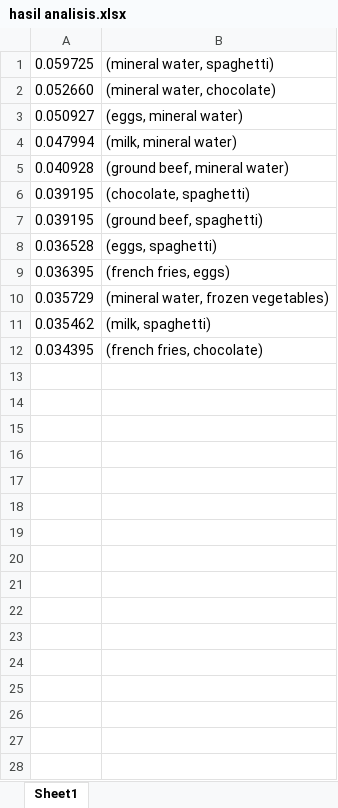
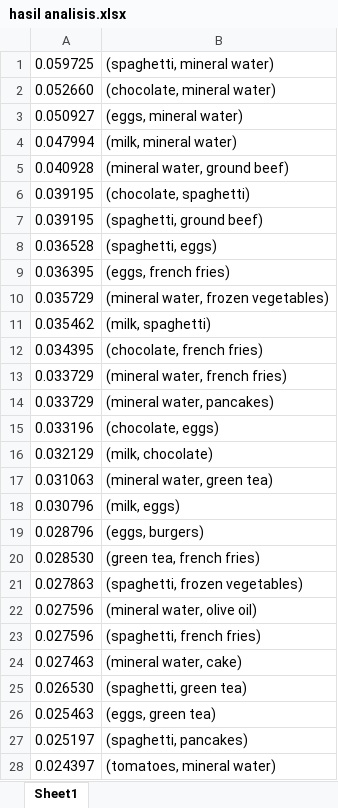
Before and after one commit to roadupas/uipathproj2, an Excel workbook: hasil analisis.xlsx, sheet Sheet1, drawn as a sheet; only a part is shown; values as stored, in another font and other column widths than the file's, no borders; charts and pictures not drawn; the diff covers the shown part only; the diff names each change by its address in the sheet, - before the commit and + after, or states it on an @@ line.

```diff
--- a/hasil analisis.xlsx (sheet Sheet1)
+++ b/hasil analisis.xlsx (sheet Sheet1)
-B1: (mineral water, spaghetti)
+B1: (spaghetti, mineral water)
-B2: (mineral water, chocolate)
+B2: (chocolate, mineral water)
-B5: (ground beef, mineral water)
+B5: (mineral water, ground beef)
-B7: (ground beef, spaghetti)
+B7: (spaghetti, ground beef)
-B8: (eggs, spaghetti)
+B8: (spaghetti, eggs)
-B9: (french fries, eggs)
+B9: (eggs, french fries)
-B12: (french fries, chocolate)
+B12: (chocolate, french fries)
+row 13: 0.033729 | (mineral water, french fries)
+row 14: 0.033729 | (mineral water, pancakes)
+row 15: 0.033196 | (chocolate, eggs)
+row 16: 0.032129 | (milk, chocolate)
+row 17: 0.031063 | (mineral water, green tea)
+row 18: 0.030796 | (milk, eggs)
+row 19: 0.028796 | (eggs, burgers)
+row 20: 0.028530 | (green tea, french fries)
+row 21: 0.027863 | (spaghetti, frozen vegetables)
+row 22: 0.027596 | (mineral water, olive oil)
+row 23: 0.027596 | (spaghetti, french fries)
+row 24: 0.027463 | (mineral water, cake)
+row 25: 0.026530 | (spaghetti, green tea)
+row 26: 0.025463 | (eggs, green tea)
+row 27: 0.025197 | (spaghetti, pancakes)
+row 28: 0.024397 | (tomatoes, mineral water)
```
Also changed, not shown: 5 added rows elsewhere in this sheet, charts or pictures, 1 other file.
